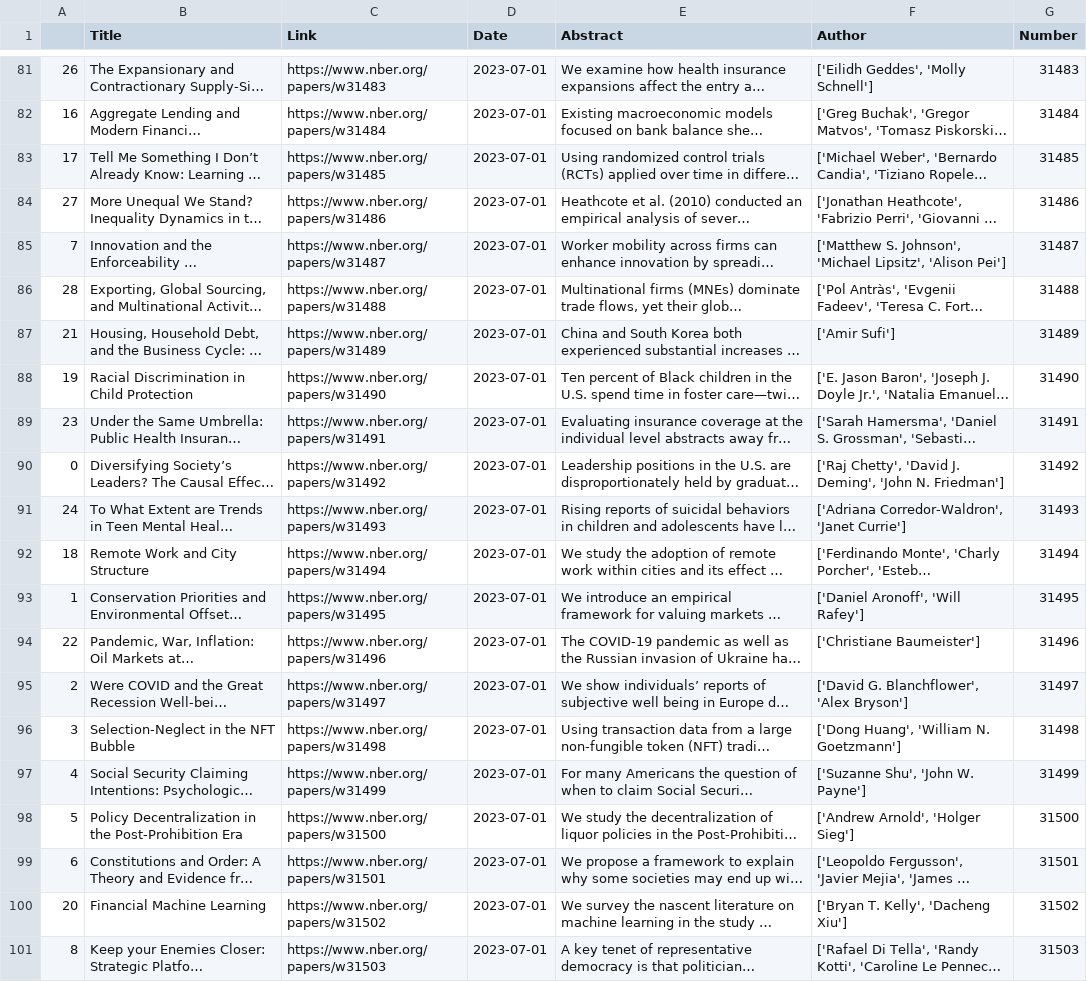
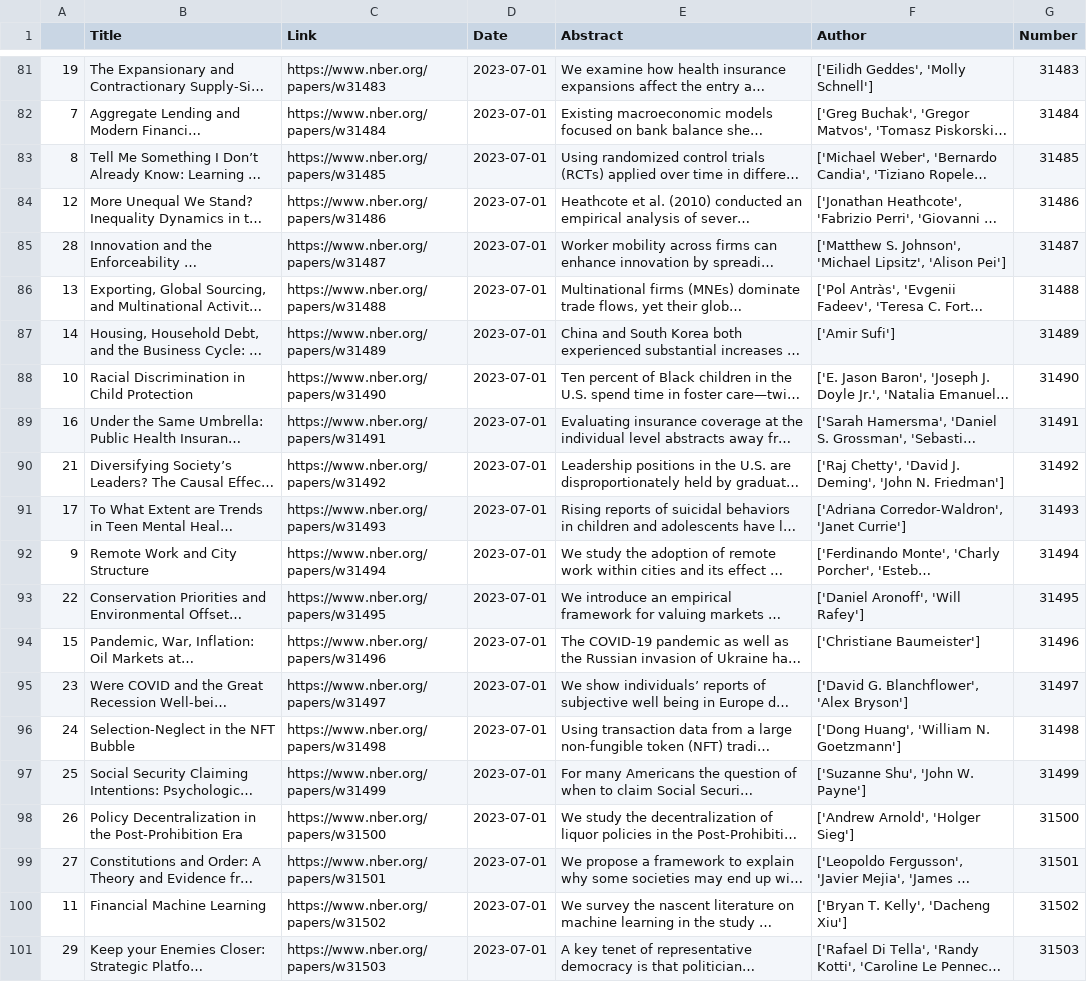
Before and after one commit to lorae/roundup, a CSV file: output.csv, drawn as a sheet; only a part is shown, gaps mark what is left out; long unchanged cells end in …; the diff covers the shown part only; the diff names each change by its address in the sheet, - before the commit and + after, or states it on an @@ line.

```diff
--- a/output.csv
+++ b/output.csv
-A81: 26
+A81: 19
-A82: 16
+A82: 7
-A83: 17
+A83: 8
-A84: 27
+A84: 12
-A85: 7
+A85: 28
-A86: 28
+A86: 13
-A87: 21
+A87: 14
-A88: 19
+A88: 10
-A89: 23
+A89: 16
-A90: 0
+A90: 21
-A91: 24
+A91: 17
-A92: 18
+A92: 9
-A93: 1
+A93: 22
-A94: 22
+A94: 15
-A95: 2
+A95: 23
-A96: 3
+A96: 24
-A97: 4
+A97: 25
-A98: 5
+A98: 26
-A99: 6
+A99: 27
-A100: 20
+A100: 11
-A101: 8
+A101: 29
```
Also changed, not shown: 1 added row, 1 removed row and 64 edited cells elsewhere in this file, 25 other files.
